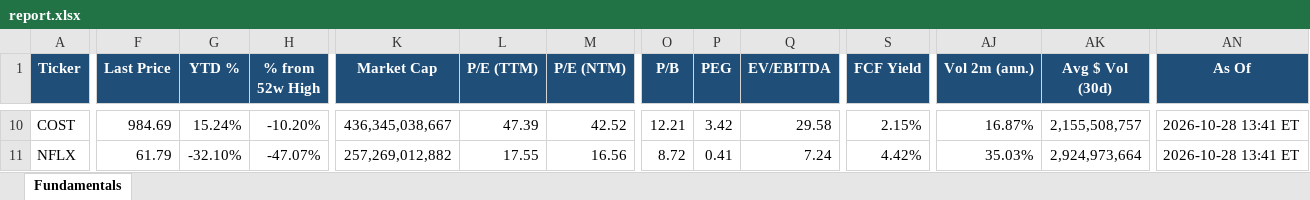
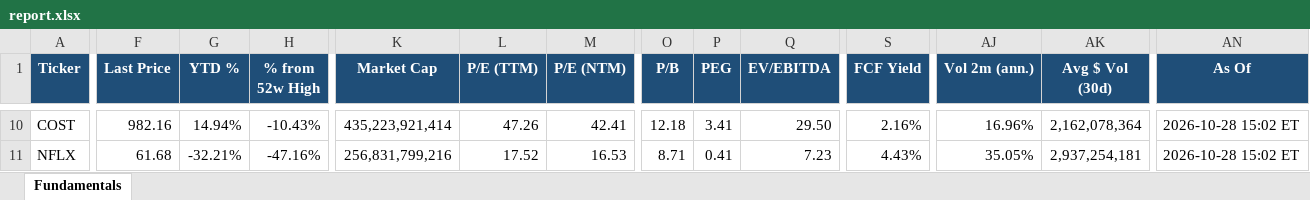
Before and after one commit to Sig02523/stock-list-fundamentals, an Excel workbook: report.xlsx, sheet Fundamentals, drawn as a sheet; only a part is shown, gaps mark what is left out; values as stored, in another font and other column widths than the file's, no borders; the diff covers the shown part only; the diff names each change by its address in the sheet, - before the commit and + after, or states it on an @@ line.

```diff
--- a/report.xlsx (sheet Fundamentals)
+++ b/report.xlsx (sheet Fundamentals)
-F10 (Last Price): 984.69
+F10 (Last Price): 982.16
-G10 (YTD %): 15.24%
+G10 (YTD %): 14.94%
-H10 (% from 52w High): -10.20%
+H10 (% from 52w High): -10.43%
-K10 (Market Cap): 436,345,038,667
+K10 (Market Cap): 435,223,921,414
-L10 (P/E (TTM)): 47.39
+L10 (P/E (TTM)): 47.26
-M10 (P/E (NTM)): 42.52
+M10 (P/E (NTM)): 42.41
-O10 (P/B): 12.21
+O10 (P/B): 12.18
-P10 (PEG): 3.42
+P10 (PEG): 3.41
-Q10 (EV/EBITDA): 29.58
+Q10 (EV/EBITDA): 29.50
-S10 (FCF Yield): 2.15%
+S10 (FCF Yield): 2.16%
-AJ10 (Vol 2m (ann.)): 16.87%
+AJ10 (Vol 2m (ann.)): 16.96%
-AK10 (Avg $ Vol (30d)): 2,155,508,757
+AK10 (Avg $ Vol (30d)): 2,162,078,364
-AN10:AN11 (As Of): 2026-10-28 13:41 ET
+AN10:AN11 (As Of): 2026-10-28 15:02 ET
-F11 (Last Price): 61.79
+F11 (Last Price): 61.68
-G11 (YTD %): -32.10%
+G11 (YTD %): -32.21%
-H11 (% from 52w High): -47.07%
+H11 (% from 52w High): -47.16%
-K11 (Market Cap): 257,269,012,882
+K11 (Market Cap): 256,831,799,216
-L11 (P/E (TTM)): 17.55
+L11 (P/E (TTM)): 17.52
-M11 (P/E (NTM)): 16.56
+M11 (P/E (NTM)): 16.53
-O11 (P/B): 8.72
+O11 (P/B): 8.71
-Q11 (EV/EBITDA): 7.24
+Q11 (EV/EBITDA): 7.23
-S11 (FCF Yield): 4.42%
+S11 (FCF Yield): 4.43%
-AJ11 (Vol 2m (ann.)): 35.03%
+AJ11 (Vol 2m (ann.)): 35.05%
-AK11 (Avg $ Vol (30d)): 2,924,973,664
+AK11 (Avg $ Vol (30d)): 2,937,254,181
```
Also changed, not shown: 474 edited cells elsewhere in this sheet, 1 other file.
